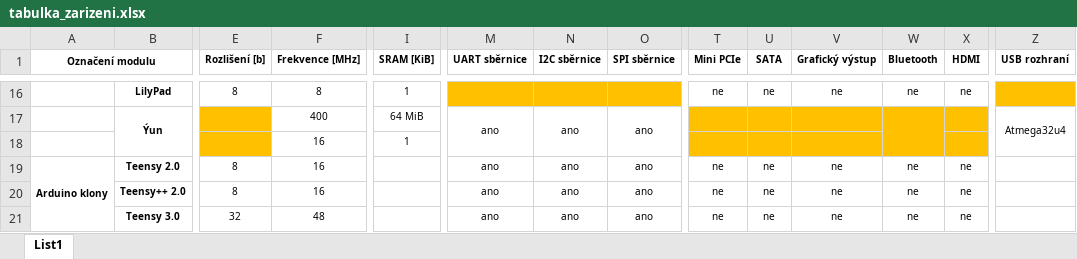
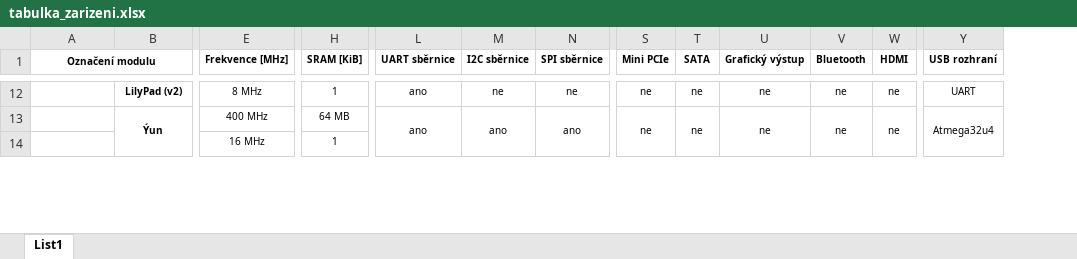
Before and after one commit to krejcij/DiplomaThesisTex, an Excel workbook: prilohy/tabulka_zarizeni.xlsx, sheet List1, drawn as a sheet; only a part is shown, gaps mark what is left out; values as stored, in another font and other column widths than the file's, no borders; removed rows and columns are numbered as before the commit, all else as after; rows hold the shown columns only; the diff covers the shown part only; the diff names each change by its address in the sheet, - before the commit and + after, or states it on an @@ line.

```diff
--- a/prilohy/tabulka_zarizeni.xlsx (sheet List1)
+++ b/prilohy/tabulka_zarizeni.xlsx (sheet List1)
-column E (Rozlišení [b]), row 16: 8
-B12: LilyPad
+B12: LilyPad (v2)
-E12 (Frekvence [MHz]): 8
+E12 (Frekvence [MHz]): 8 MHz
-L12 (UART sběrnice): (empty)
+L12 (UART sběrnice): ano
-L12:N12 fill: #FFC000
+L12:N12 fill: none
-M12 (I2C sběrnice): (empty)
+M12 (I2C sběrnice): ne
-N12 (SPI sběrnice): (empty)
+N12 (SPI sběrnice): ne
-Y12 (USB rozhraní): (empty)
+Y12 (USB rozhraní): UART
-Y12 fill: #FFC000
+Y12 fill: none
-E13 (Frekvence [MHz]): 400
+E13 (Frekvence [MHz]): 400 MHz
-H13 (SRAM [KiB]): 64 MiB
+H13 (SRAM [KiB]): 64 MB
-S13 (Mini PCIe): (empty)
+S13 (Mini PCIe): ne
-S13:W14 fill: #FFC000
+S13:W14 fill: none
+S13:S14 merged
-T13 (SATA): (empty)
+T13 (SATA): ne
+T13:T14 merged
-U13 (Grafický výstup): (empty)
+U13 (Grafický výstup): ne
+U13:U14 merged
-V13 (Bluetooth): (empty)
+V13 (Bluetooth): ne
-W13 (HDMI): (empty)
+W13 (HDMI): ne
+W13:W14 merged
-E14 (Frekvence [MHz]): 16
+E14 (Frekvence [MHz]): 16 MHz
-row 19: Arduino klony | Teensy 2.0 | 8 | 16 |  | ano | ano | ano | ne | ne | ne | ne | ne
-row 20:  | Teensy++ 2.0 | 8 | 16 |  | ano | ano | ano | ne | ne | ne | ne | ne
-row 21:  | Teensy 3.0 | 32 | 48 |  | ano | ano | ano | ne | ne | ne | ne | ne
```
Also changed, not shown: 7 added rows, 12 removed rows, 157 edited cells, cell formats and merged cells elsewhere in this sheet, 24 other files.
